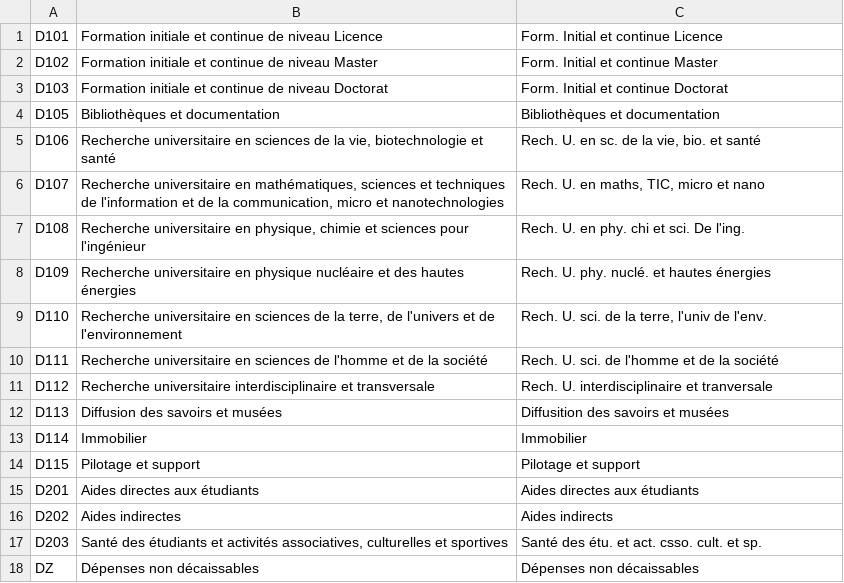
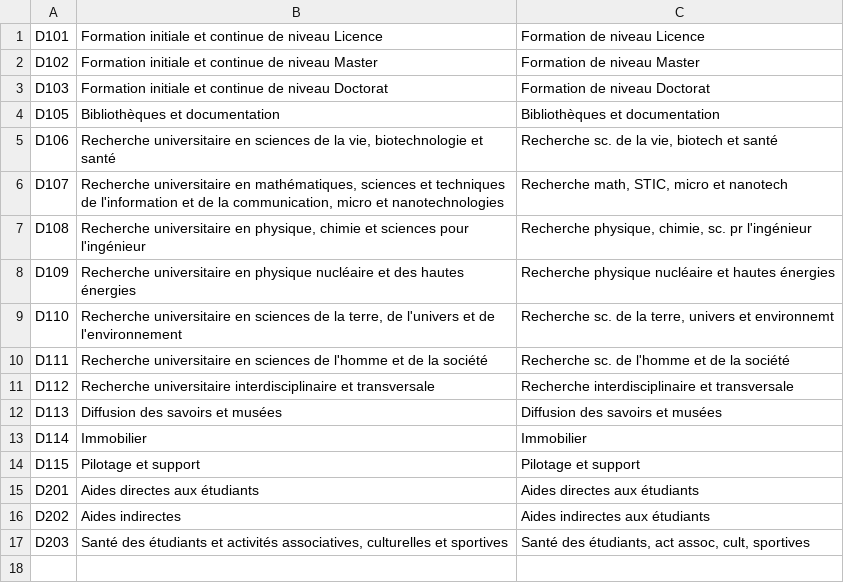
Before and after one commit to unistra/budgetweb, a CSV file: datas/domaines_fonctionnels.csv, drawn as a sheet.

Commit message:
Mise à jour des domaines fonctionnels

```diff
--- a/datas/domaines_fonctionnels.csv
+++ b/datas/domaines_fonctionnels.csv
@@ -1,13 +1,13 @@
-D101;Formation initiale et continue de niveau Licence;Form. Initial et continue Licence
-D102;Formation initiale et continue de niveau Master;Form. Initial et continue Master
-D103;Formation initiale et continue de niveau Doctorat;Form. Initial et continue Doctorat
+D101;Formation initiale et continue de niveau Licence;Formation de niveau Licence
+D102;Formation initiale et continue de niveau Master;Formation de niveau Master
+D103;Formation initiale et continue de niveau Doctorat;Formation de niveau Doctorat
 D105;Bibliothèques et documentation;Bibliothèques et documentation
-D106;Recherche universitaire en sciences de la vie, biotechnologie et santé;Rech. U. en sc. de la vie, bio. et santé
-D107;Recherche universitaire en mathématiques, sciences et techniques de l'information et de la communication, micro et nanotechnologies;Rech. U. en maths, TIC, micro et nano
-D108;Recherche universitaire en physique, chimie et sciences pour l'ingénieur;Rech. U. en phy. chi et sci. De l'ing.
-D109;Recherche universitaire en physique nucléaire et des hautes énergies;Rech. U. phy. nuclé. et hautes énergies
-D110;Recherche universitaire en sciences de la terre, de l'univers et de l'environnement;Rech. U. sci. de la terre, l'univ de l'env.
-D111;Recherche universitaire en sciences de l'homme et de la société;Rech. U. sci. de l'homme et de la société
-D112;Recherche universitaire interdisciplinaire et transversale;Rech. U. interdisciplinaire et tranversale
-D113;Diffusion des savoirs et musées;Diffusition des savoirs et musées
+D106;Recherche universitaire en sciences de la vie, biotechnologie et santé;Recherche sc. de la vie, biotech et santé
+D107;Recherche universitaire en mathématiques, sciences et techniques de l'information et de la communication, micro et nanotechnologies;Recherche math, STIC, micro et nanotech
+D108;Recherche universitaire en physique, chimie et sciences pour l'ingénieur;Recherche physique, chimie, sc. pr l'ingénieur
+D109;Recherche universitaire en physique nucléaire et des hautes énergies;Recherche physique nucléaire et hautes énergies
+D110;Recherche universitaire en sciences de la terre, de l'univers et de l'environnement;Recherche sc. de la terre, univers et environnemt
+D111;Recherche universitaire en sciences de l'homme et de la société;Recherche sc. de l'homme et de la société
+D112;Recherche universitaire interdisciplinaire et transversale;Recherche interdisciplinaire et transversale
+D113;Diffusion des savoirs et musées;Diffusion des savoirs et musées
 D114;Immobilier;Immobilier
@@ -15,4 +15,3 @@ D115;Pilotage et support;Pilotage et support
 D201;Aides directes aux étudiants;Aides directes aux étudiants
-D202;Aides indirectes;Aides indirects
-D203;Santé des étudiants et activités associatives, culturelles et sportives;Santé des étu. et act. csso. cult. et sp.
-DZ;Dépenses non décaissables;Dépenses non décaissables
+D202;Aides indirectes;Aides indirectes aux étudiants
+D203;Santé des étudiants et activités associatives, culturelles et sportives;Santé des étudiants, act assoc, cult, sportives
```
